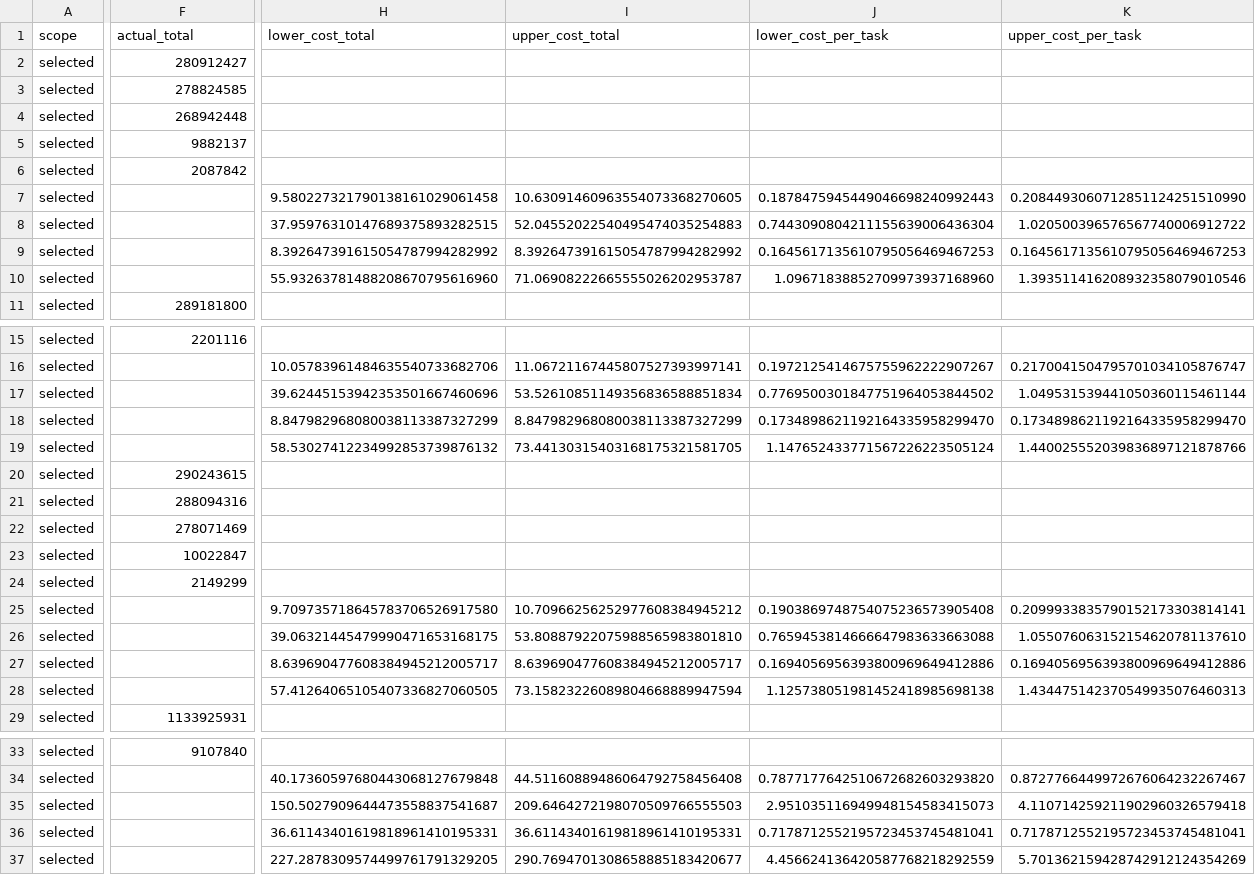
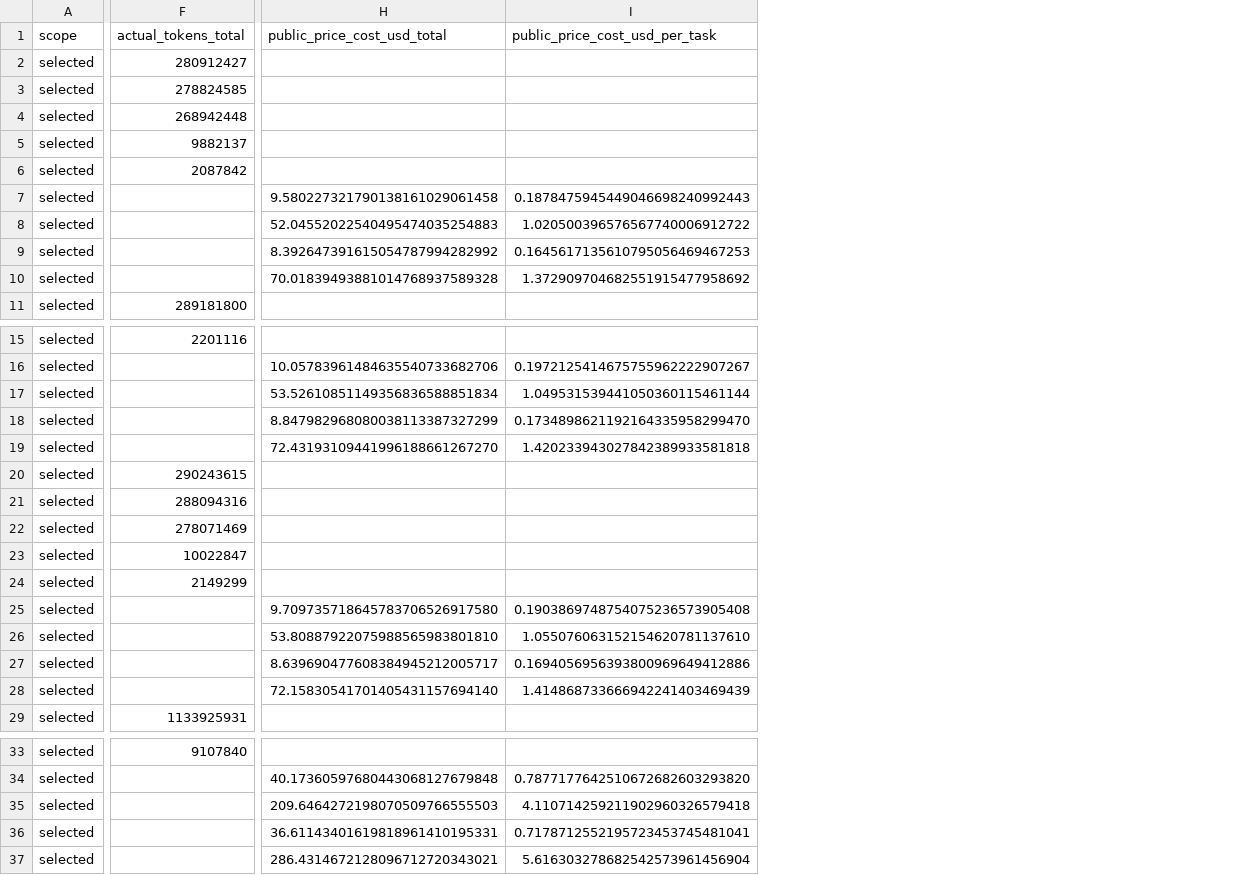
Before and after one commit to jty1128/PhoenixRepair-core, a CSV file: results/kimi_hard51_merged_usage_20261109.csv, drawn as a sheet; only a part is shown, gaps mark what is left out; removed rows and columns are numbered as before the commit, all else as after; the diff covers the shown part only; the diff names each change by its address in the sheet, - before the commit and + after, or states it on an @@ line.

Commit message:
docs: publish single-value Kimi costs with explicit pricing convention

```diff
--- a/results/kimi_hard51_merged_usage_20261109.csv
+++ b/results/kimi_hard51_merged_usage_20261109.csv
-column I (upper_cost_total), rows 7-10: 10.63091460963554073368270605 | 52.04552022540495474035254883 | 8.392647391615054787994282992 | 71.06908222665555026202953787; rows 16-28: 11.06721167445807527393997141 | 53.52610851149356836588851834 | 8.847982968080038113387327299 | 73.44130315403168175321581705 |  |  |  |  |  | 10.70966256252977608384945212 | 53.80887922075988565983801810 | 8.639690477608384945212005717 | 73.15823226089804668889947594; rows 34-37: 44.51160889486064792758456408 | 209.6464272198070509766555503 | 36.61143401619818961410195331 | 290.7694701308658885183420677
-column K (upper_cost_per_task), rows 7-10: 0.2084493060712851124251510990 | 1.020500396576567740006912722 | 0.1645617135610795056469467253 | 1.393511416208932358079010546; rows 16-28: 0.2170041504795701034105876747 | 1.049531539441050360115461144 | 0.1734898621192164335958299470 | 1.440025552039836897121878766 |  |  |  |  |  | 0.2099933835790152173303814141 | 1.055076063152154620781137610 | 0.1694056956393800969649412886 | 1.434475142370549935076460313; rows 34-37: 0.8727766449972676064232267467 | 4.110714259211902960326579418 | 0.7178712552195723453745481041 | 5.701362159428742912124354269
-F1: actual_total
+F1: actual_tokens_total
-H1: lower_cost_total
+H1: public_price_cost_usd_total
-I1: lower_cost_per_task
+I1: public_price_cost_usd_per_task
-H8 (public_price_cost_usd_total): 37.95976310147689375893282515
+H8 (public_price_cost_usd_total): 52.04552022540495474035254883
-I8 (public_price_cost_usd_per_task): 0.7443090804211155639006436304
+I8 (public_price_cost_usd_per_task): 1.020500396576567740006912722
-H10 (public_price_cost_usd_total): 55.93263781488208670795616960
+H10 (public_price_cost_usd_total): 70.01839493881014768937589328
-I10 (public_price_cost_usd_per_task): 1.09671838852709973937168960
+I10 (public_price_cost_usd_per_task): 1.372909704682551915477958692
-H17 (public_price_cost_usd_total): 39.62445153942353501667460696
+H17 (public_price_cost_usd_total): 53.52610851149356836588851834
-I17 (public_price_cost_usd_per_task): 0.7769500301847751964053844502
+I17 (public_price_cost_usd_per_task): 1.049531539441050360115461144
-H19 (public_price_cost_usd_total): 58.53027412234992853739876132
+H19 (public_price_cost_usd_total): 72.43193109441996188661267270
-I19 (public_price_cost_usd_per_task): 1.147652433771567226223505124
+I19 (public_price_cost_usd_per_task): 1.420233943027842389933581818
-H26 (public_price_cost_usd_total): 39.06321445479990471653168175
+H26 (public_price_cost_usd_total): 53.80887922075988565983801810
-I26 (public_price_cost_usd_per_task): 0.7659453814666647983633663088
+I26 (public_price_cost_usd_per_task): 1.055076063152154620781137610
-H28 (public_price_cost_usd_total): 57.41264065105407336827060505
+H28 (public_price_cost_usd_total): 72.15830541701405431157694140
-I28 (public_price_cost_usd_per_task): 1.125738051981452418985698138
+I28 (public_price_cost_usd_per_task): 1.414868733666942241403469439
-H35 (public_price_cost_usd_total): 150.5027909644473558837541687
+H35 (public_price_cost_usd_total): 209.6464272198070509766555503
-I35 (public_price_cost_usd_per_task): 2.951035116949948154583415073
+I35 (public_price_cost_usd_per_task): 4.110714259211902960326579418
-H37 (public_price_cost_usd_total): 227.2878309574499761791329205
+H37 (public_price_cost_usd_total): 286.4314672128096712720343021
-I37 (public_price_cost_usd_per_task): 4.456624136420587768218292559
+I37 (public_price_cost_usd_per_task): 5.616303278682542573961456904
```
Also changed, not shown: 1 edited cell elsewhere in this file, 4 other files.
